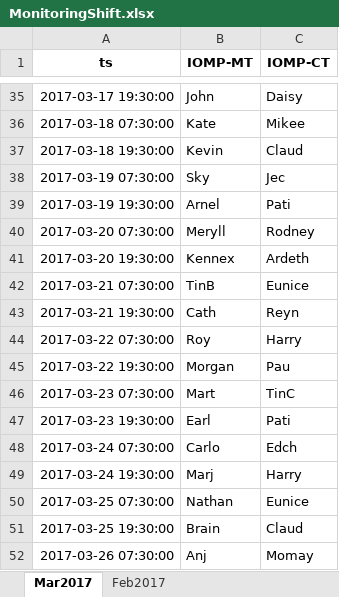
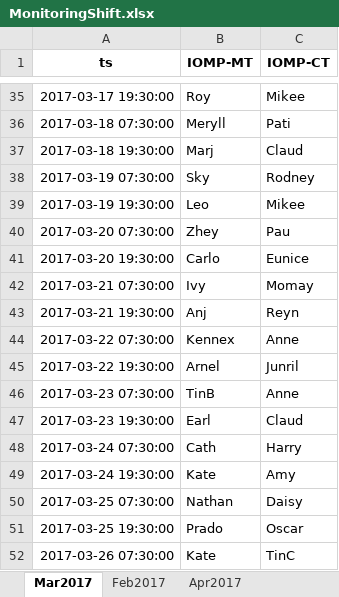
Before and after one commit to merylljv/monitoring, an Excel workbook: MonitoringShift.xlsx, sheet Mar2017, drawn as a sheet; only a part is shown, gaps mark what is left out; values as stored, in another font and other column widths than the file's, no borders; the diff covers the shown part only; the diff names each change by its address in the sheet, - before the commit and + after, or states it on an @@ line.

```diff
--- a/MonitoringShift.xlsx (sheet Mar2017)
+++ b/MonitoringShift.xlsx (sheet Mar2017)
+sheet tab: Apr2017
-B35 (IOMP-MT): John
+B35 (IOMP-MT): Roy
-C35 (IOMP-CT): Daisy
+C35 (IOMP-CT): Mikee
-B36 (IOMP-MT): Kate
+B36 (IOMP-MT): Meryll
-C36 (IOMP-CT): Mikee
+C36 (IOMP-CT): Pati
-B37 (IOMP-MT): Kevin
+B37 (IOMP-MT): Marj
-C38 (IOMP-CT): Jec
+C38 (IOMP-CT): Rodney
-B39 (IOMP-MT): Arnel
+B39 (IOMP-MT): Leo
-C39 (IOMP-CT): Pati
+C39 (IOMP-CT): Mikee
-B40 (IOMP-MT): Meryll
+B40 (IOMP-MT): Zhey
-C40 (IOMP-CT): Rodney
+C40 (IOMP-CT): Pau
-B41 (IOMP-MT): Kennex
+B41 (IOMP-MT): Carlo
-C41 (IOMP-CT): Ardeth
+C41 (IOMP-CT): Eunice
-B42 (IOMP-MT): TinB
+B42 (IOMP-MT): Ivy
-C42 (IOMP-CT): Eunice
+C42 (IOMP-CT): Momay
-B43 (IOMP-MT): Cath
+B43 (IOMP-MT): Anj
-B44 (IOMP-MT): Roy
+B44 (IOMP-MT): Kennex
-C44 (IOMP-CT): Harry
+C44 (IOMP-CT): Anne
-B45 (IOMP-MT): Morgan
+B45 (IOMP-MT): Arnel
-C45 (IOMP-CT): Pau
+C45 (IOMP-CT): Junril
-B46 (IOMP-MT): Mart
+B46 (IOMP-MT): TinB
-C46 (IOMP-CT): TinC
+C46 (IOMP-CT): Anne
-C47 (IOMP-CT): Pati
+C47 (IOMP-CT): Claud
-B48 (IOMP-MT): Carlo
+B48 (IOMP-MT): Cath
-C48 (IOMP-CT): Edch
+C48 (IOMP-CT): Harry
-B49 (IOMP-MT): Marj
+B49 (IOMP-MT): Kate
-C49 (IOMP-CT): Harry
+C49 (IOMP-CT): Amy
-C50 (IOMP-CT): Eunice
+C50 (IOMP-CT): Daisy
-B51 (IOMP-MT): Brain
+B51 (IOMP-MT): Prado
-C51 (IOMP-CT): Claud
+C51 (IOMP-CT): Oscar
-B52 (IOMP-MT): Anj
+B52 (IOMP-MT): Kate
-C52 (IOMP-CT): Momay
+C52 (IOMP-CT): TinC
```
Also changed, not shown: 83 edited cells elsewhere in this sheet, 2 other files.
